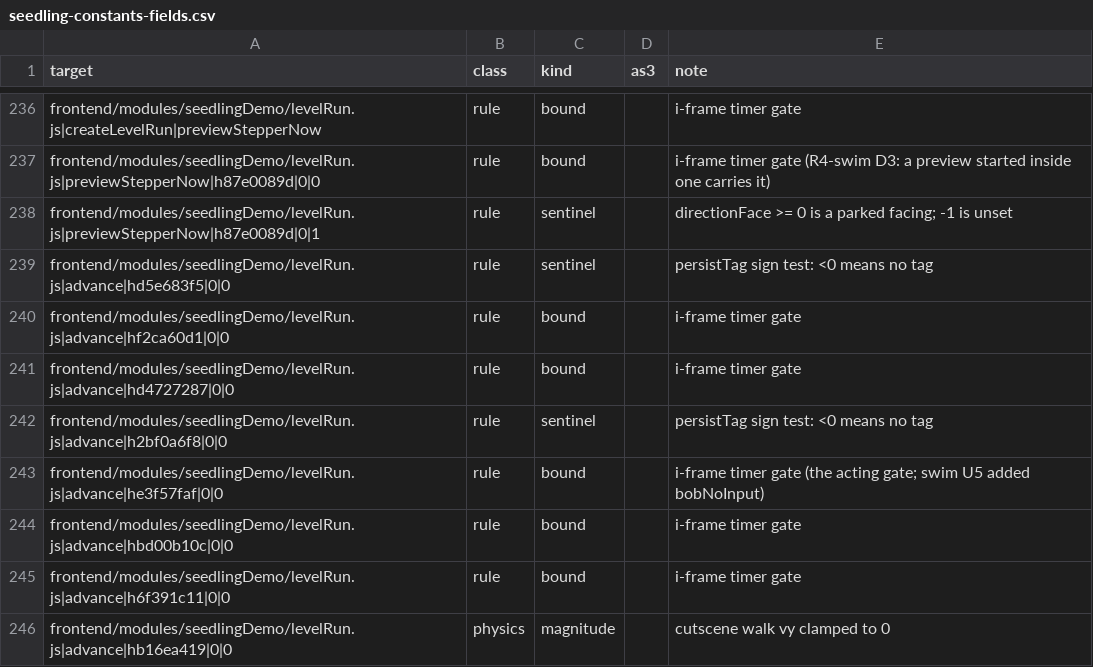
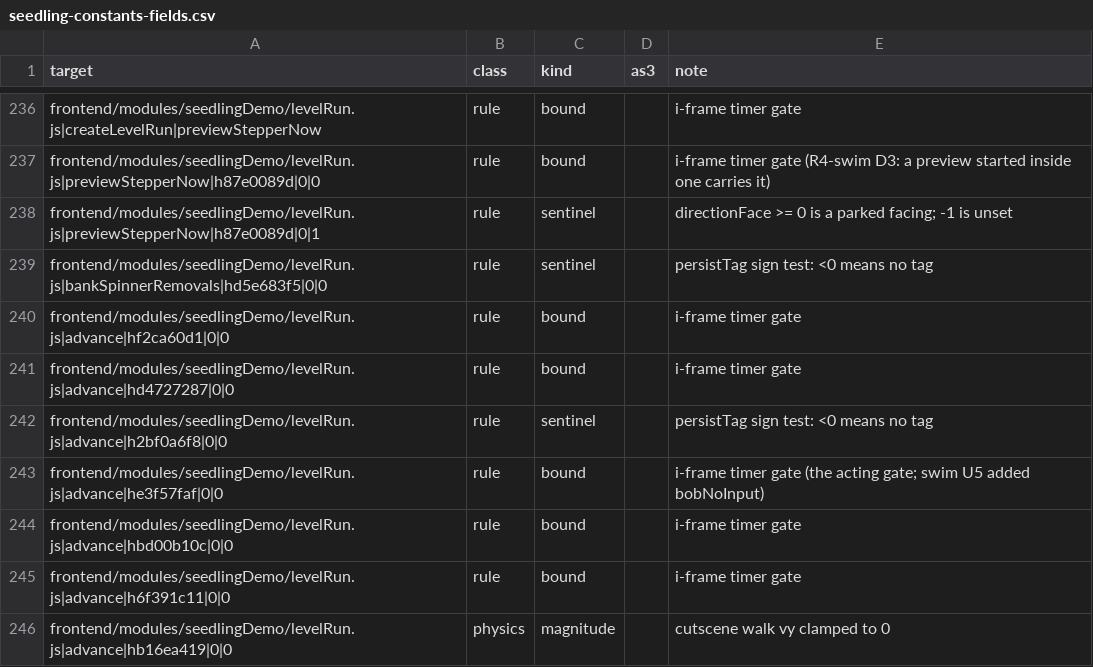
Before and after one commit to PeerInfinity/Archipelago-CC, a CSV file: scripts/procgen/seedling-constants-fields.csv, drawn as a sheet; only a part is shown, gaps mark what is left out.

```diff
--- a/scripts/procgen/seedling-constants-fields.csv
+++ b/scripts/procgen/seedling-constants-fields.csv
@@ -238,3 +238,3 @@ frontend/modules/seedlingDemo/levelRun.js|previewStepperNow|h87e0089d|0|0,rule,b
 frontend/modules/seedlingDemo/levelRun.js|previewStepperNow|h87e0089d|0|1,rule,sentinel,,directionFace >= 0 is a parked facing; -1 is unset
-frontend/modules/seedlingDemo/levelRun.js|advance|hd5e683f5|0|0,rule,sentinel,,persistTag sign test: <0 means no tag
+frontend/modules/seedlingDemo/levelRun.js|bankSpinnerRemovals|hd5e683f5|0|0,rule,sentinel,,persistTag sign test: <0 means no tag
 frontend/modules/seedlingDemo/levelRun.js|advance|hf2ca60d1|0|0,rule,bound,,i-frame timer gate
```
Also changed, not shown: 1 other file.
